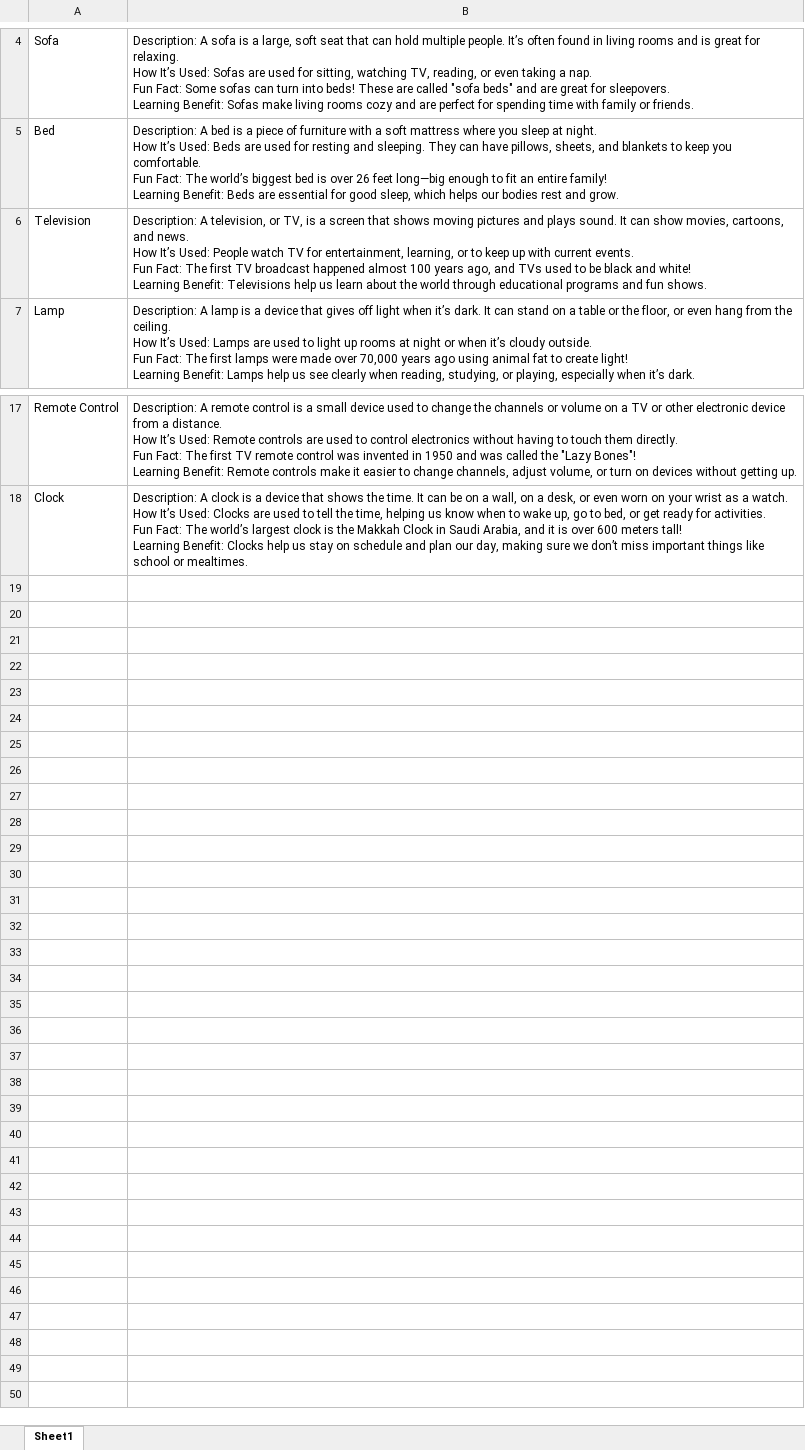
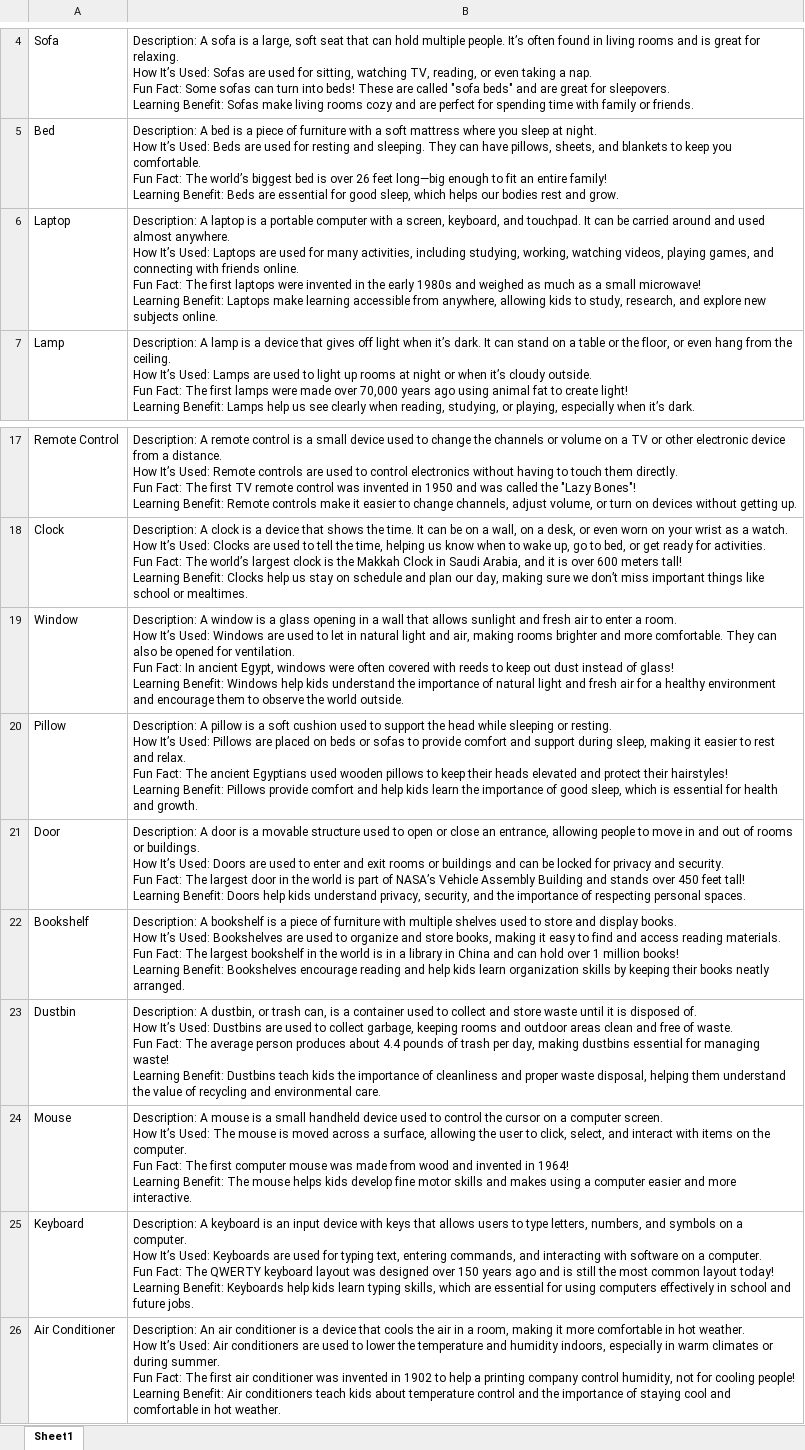
Before and after one commit to bakahao/ObjectOwl, an Excel workbook: app/src/main/assets/houseHold_des.xlsx, sheet Sheet1, drawn as a sheet; only a part is shown, gaps mark what is left out; values as stored, in another font and other column widths than the file's, no borders; removed rows and columns are numbered as before the commit, all else as after; ↵ is a line break in a cell; the diff names each change by its address in the sheet, - before the commit and + after, or states it on an @@ line.

```diff
--- a/app/src/main/assets/houseHold_des.xlsx (sheet Sheet1)
+++ b/app/src/main/assets/houseHold_des.xlsx (sheet Sheet1)
-row 6: Television | Description: A television, or TV, is a screen that shows moving pictures and plays sound. It can show movies, cartoons, and news. ↵ How It’s Used: People watch TV for entertainment, learning, or to keep up with current events. ↵ Fun Fact: The first TV broadcast happened almost 100 years ago, and TVs used to be black and white! ↵ Learning Benefit: Televisions help us learn about the world through educational programs and fun shows.
+row 6: Laptop | Description: A laptop is a portable computer with a screen, keyboard, and touchpad. It can be carried around and used almost anywhere. ↵ How It’s Used: Laptops are used for many activities, including studying, working, watching videos, playing games, and connecting with friends online. ↵ Fun Fact: The first laptops were invented in the early 1980s and weighed as much as a small microwave! ↵ Learning Benefit: Laptops make learning accessible from anywhere, allowing kids to study, research, and explore new subjects online.
+row 19: Window | Description: A window is a glass opening in a wall that allows sunlight and fresh air to enter a room. ↵ How It’s Used: Windows are used to let in natural light and air, making rooms brighter and more comfortable. They can also be opened for ventilation. ↵ Fun Fact: In ancient Egypt, windows were often covered with reeds to keep out dust instead of glass! ↵ Learning Benefit: Windows help kids understand the importance of natural light and fresh air for a healthy environment and encourage them to observe the world outside.
+row 20: Pillow | Description: A pillow is a soft cushion used to support the head while sleeping or resting. ↵ How It’s Used: Pillows are placed on beds or sofas to provide comfort and support during sleep, making it easier to rest and relax. ↵ Fun Fact: The ancient Egyptians used wooden pillows to keep their heads elevated and protect their hairstyles! ↵ Learning Benefit: Pillows provide comfort and help kids learn the importance of good sleep, which is essential for health and growth.
+row 21: Door | Description: A door is a movable structure used to open or close an entrance, allowing people to move in and out of rooms or buildings. ↵ How It’s Used: Doors are used to enter and exit rooms or buildings and can be locked for privacy and security. ↵ Fun Fact: The largest door in the world is part of NASA’s Vehicle Assembly Building and stands over 450 feet tall! ↵ Learning Benefit: Doors help kids understand privacy, security, and the importance of respecting personal spaces.
+row 22: Bookshelf | Description: A bookshelf is a piece of furniture with multiple shelves used to store and display books. ↵ How It’s Used: Bookshelves are used to organize and store books, making it easy to find and access reading materials. ↵ Fun Fact: The largest bookshelf in the world is in a library in China and can hold over 1 million books! ↵ Learning Benefit: Bookshelves encourage reading and help kids learn organization skills by keeping their books neatly arranged.
+row 23: Dustbin | Description: A dustbin, or trash can, is a container used to collect and store waste until it is disposed of. ↵ How It’s Used: Dustbins are used to collect garbage, keeping rooms and outdoor areas clean and free of waste. ↵ Fun Fact: The average person produces about 4.4 pounds of trash per day, making dustbins essential for managing waste! ↵ Learning Benefit: Dustbins teach kids the importance of cleanliness and proper waste disposal, helping them understand the value of recycling and environmental care.
+row 24: Mouse | Description: A mouse is a small handheld device used to control the cursor on a computer screen. ↵ How It’s Used: The mouse is moved across a surface, allowing the user to click, select, and interact with items on the computer. ↵ Fun Fact: The first computer mouse was made from wood and invented in 1964! ↵ Learning Benefit: The mouse helps kids develop fine motor skills and makes using a computer easier and more interactive.
+row 25: Keyboard | Description: A keyboard is an input device with keys that allows users to type letters, numbers, and symbols on a computer. ↵ How It’s Used: Keyboards are used for typing text, entering commands, and interacting with software on a computer. ↵ Fun Fact: The QWERTY keyboard layout was designed over 150 years ago and is still the most common layout today! ↵ Learning Benefit: Keyboards help kids learn typing skills, which are essential for using computers effectively in school and future jobs.
+row 26: Air Conditioner | Description: An air conditioner is a device that cools the air in a room, making it more comfortable in hot weather. ↵ How It’s Used: Air conditioners are used to lower the temperature and humidity indoors, especially in warm climates or during summer. ↵ Fun Fact: The first air conditioner was invented in 1902 to help a printing company control humidity, not for cooling people! ↵ Learning Benefit: Air conditioners teach kids about temperature control and the importance of staying cool and comfortable in hot weather.
```
Also changed, not shown: app/src/main/assets/fruit_des.xlsx, app/src/main/assets/vehicle_des.xlsx.
